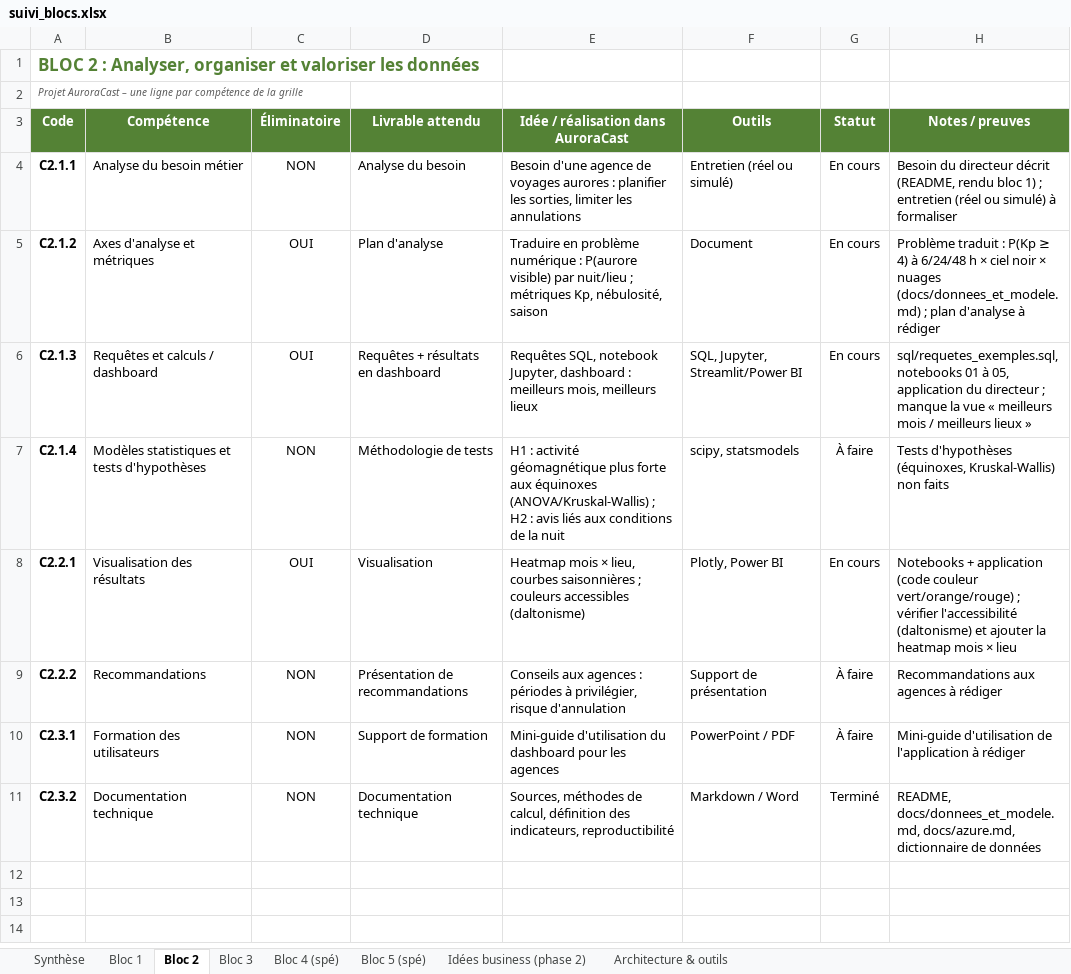
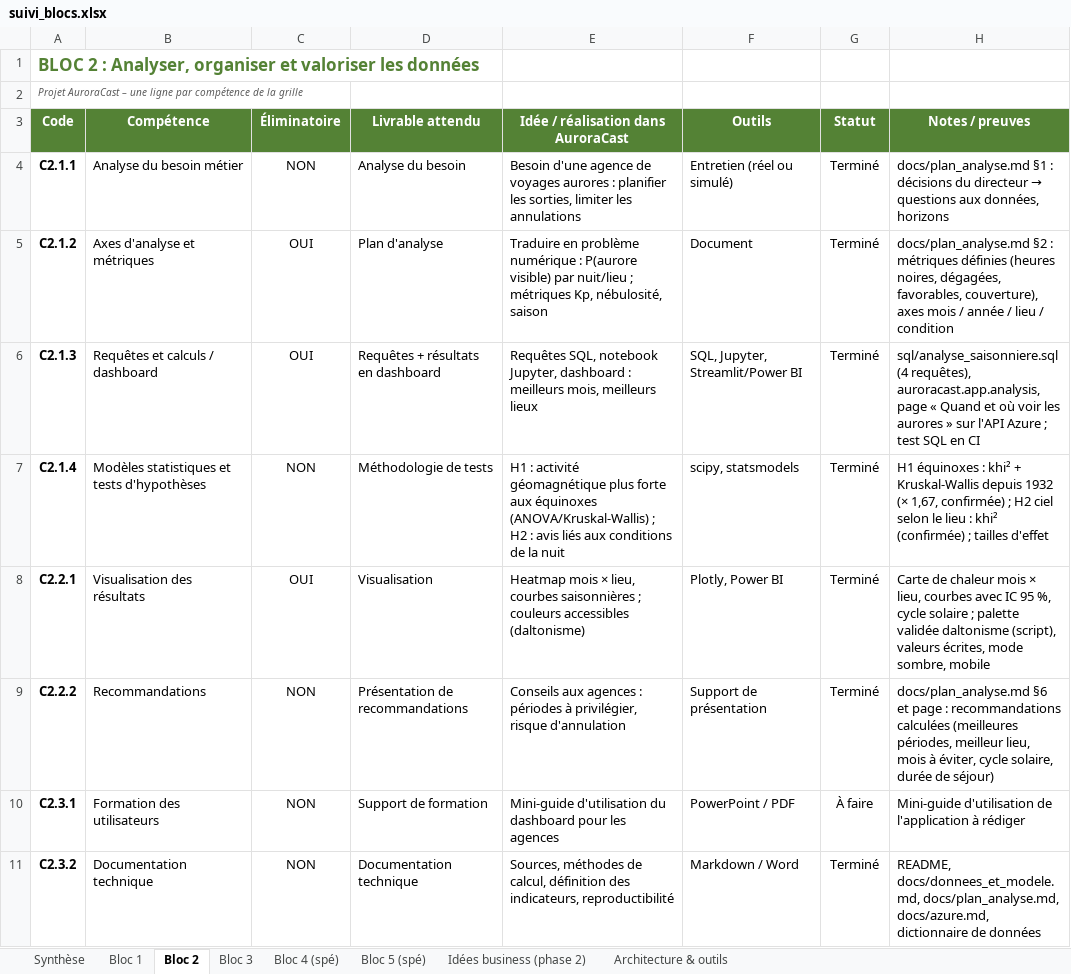
Before and after one commit to Esenel19/auroracast, an Excel workbook: docs/suivi_blocs.xlsx, sheet Bloc 2, drawn as a sheet; values as stored, in another font and other column widths than the file's, no borders; conditional formats not drawn; the diff names each change by its address in the sheet, - before the commit and + after, or states it on an @@ line.

```diff
--- a/docs/suivi_blocs.xlsx (sheet Bloc 2)
+++ b/docs/suivi_blocs.xlsx (sheet Bloc 2)
-G4:G6 (Statut): En cours
+G4:G6 (Statut): Terminé
@@ H4 (Notes / preuves): Besoin du directeur décrit (README, rendu bloc 1) ; entretien (réel ou simulé) à formaliser → docs/plan_analyse.md §1 : décisions du directeur → questions aux données, horizons @@
-H5 (Notes / preuves): Problème traduit : P(Kp ≥ 4) à 6/24/48 h × ciel noir × nuages (docs/donnees_et_modele.md) ; plan d'analyse à rédiger
+H5 (Notes / preuves): docs/plan_analyse.md §2 : métriques définies (heures noires, dégagées, favorables, couverture), axes mois / année / lieu / condition
-H6 (Notes / preuves): sql/requetes_exemples.sql, notebooks 01 à 05, application du directeur ; manque la vue « meilleurs mois / meilleurs lieux »
+H6 (Notes / preuves): sql/analyse_saisonniere.sql (4 requêtes), auroracast.app.analysis, page « Quand et où voir les aurores » sur l'API Azure ; test SQL en CI
-G7 (Statut): À faire
+G7 (Statut): Terminé
-H7 (Notes / preuves): Tests d'hypothèses (équinoxes, Kruskal-Wallis) non faits
+H7 (Notes / preuves): H1 équinoxes : khi² + Kruskal-Wallis depuis 1932 (× 1,67, confirmée) ; H2 ciel selon le lieu : khi² (confirmée) ; tailles d'effet
-G8 (Statut): En cours
+G8 (Statut): Terminé
-H8 (Notes / preuves): Notebooks + application (code couleur vert/orange/rouge) ; vérifier l'accessibilité (daltonisme) et ajouter la heatmap mois × lieu
+H8 (Notes / preuves): Carte de chaleur mois × lieu, courbes avec IC 95 %, cycle solaire ; palette validée daltonisme (script), valeurs écrites, mode sombre, mobile
-G9 (Statut): À faire
+G9 (Statut): Terminé
-H9 (Notes / preuves): Recommandations aux agences à rédiger
+H9 (Notes / preuves): docs/plan_analyse.md §6 et page : recommandations calculées (meilleures périodes, meilleur lieu, mois à éviter, cycle solaire, durée de séjour)
-H11 (Notes / preuves): README, docs/donnees_et_modele.md, docs/azure.md, dictionnaire…
+H11 (Notes / preuves): README, docs/donnees_et_modele.md, docs/plan_analyse.md, docs/azure.md, dictionnaire…
```
Also changed, not shown: sheet Synthèse, 4 other files.
